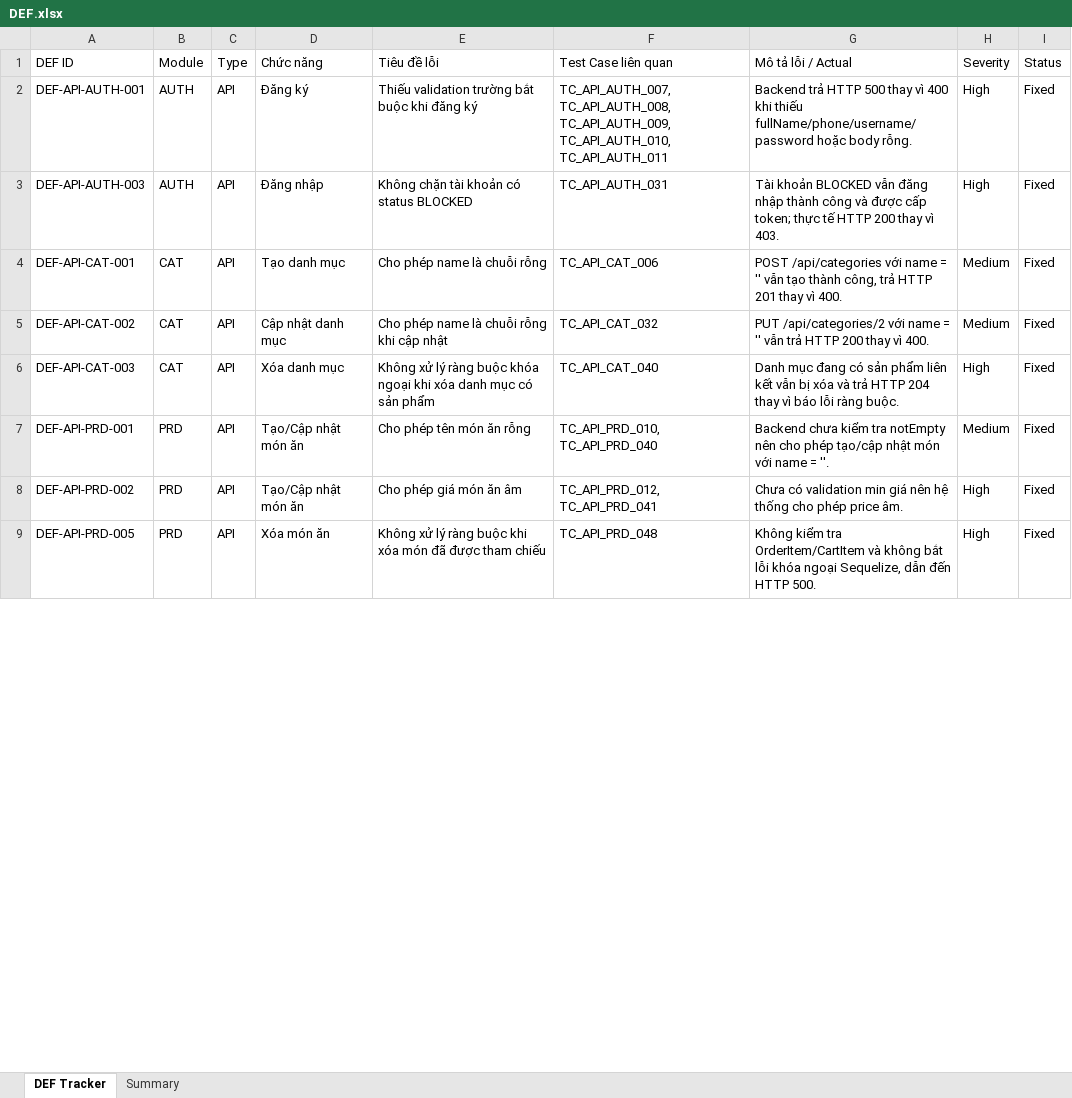
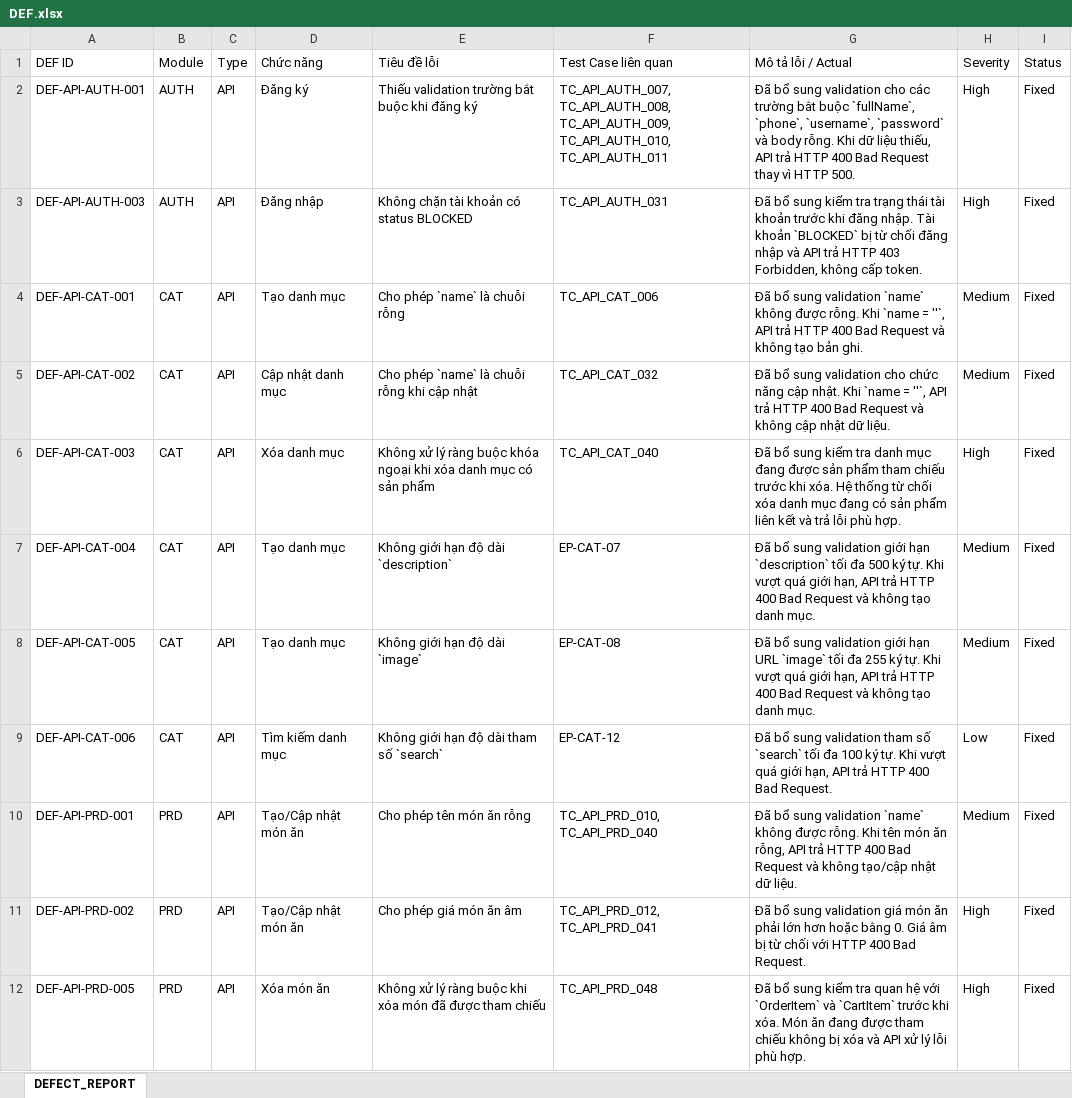
Before and after one commit to huyhandsome77/KCPM-2026, an Excel workbook: docs/testing/DEF.xlsx, sheet DEFECT_REPORT, drawn as a sheet; only a part is shown; values as stored, in another font and other column widths than the file's, no cell formats; conditional formats and table styles not drawn; addresses are those after the commit; the diff covers the shown part only; the diff names each change by its address in the sheet, - before the commit and + after, or states it on an @@ line.

```diff
--- a/docs/testing/DEF.xlsx (sheet DEFECT_REPORT)
+++ b/docs/testing/DEF.xlsx (sheet DEFECT_REPORT)
-sheet tab: DEF Tracker
+sheet tab: DEFECT_REPORT
-sheet tab: Summary
-G2 (Mô tả lỗi / Actual): Backend trả HTTP 500 thay vì 400 khi thiếu fullName/phone/username/password hoặc body rỗng.
+G2 (Mô tả lỗi / Actual): Đã bổ sung validation cho các trường bắt buộc `fullName`, `phone`, `username`, `password` và body rỗng. Khi dữ liệu thiếu, API trả HTTP 400 Bad Request thay vì HTTP 500.
-G3 (Mô tả lỗi / Actual): Tài khoản BLOCKED vẫn đăng nhập thành công và được cấp token; thực tế HTTP 200 thay vì 403.
+G3 (Mô tả lỗi / Actual): Đã bổ sung kiểm tra trạng thái tài khoản trước khi đăng nhập. Tài khoản `BLOCKED` bị từ chối đăng nhập và API trả HTTP 403 Forbidden, không cấp token.
-E4 (Tiêu đề lỗi): Cho phép name là chuỗi rỗng
+E4 (Tiêu đề lỗi): Cho phép `name` là chuỗi rỗng
-G4 (Mô tả lỗi / Actual): POST /api/categories với name = '' vẫn tạo thành công, trả HTTP 201 thay vì 400.
+G4 (Mô tả lỗi / Actual): Đã bổ sung validation `name` không được rỗng. Khi `name = ''`, API trả HTTP 400 Bad Request và không tạo bản ghi.
-E5 (Tiêu đề lỗi): Cho phép name là chuỗi rỗng khi cập nhật
+E5 (Tiêu đề lỗi): Cho phép `name` là chuỗi rỗng khi cập nhật
-G5 (Mô tả lỗi / Actual): PUT /api/categories/2 với name = '' vẫn trả HTTP 200 thay vì 400.
+G5 (Mô tả lỗi / Actual): Đã bổ sung validation cho chức năng cập nhật. Khi `name = ''`, API trả HTTP 400 Bad Request và không cập nhật dữ liệu.
-G6 (Mô tả lỗi / Actual): Danh mục đang có sản phẩm liên kết vẫn bị xóa và trả HTTP 204 thay vì báo lỗi ràng buộc.
+G6 (Mô tả lỗi / Actual): Đã bổ sung kiểm tra danh mục đang được sản phẩm tham chiếu trước khi xóa. Hệ thống từ chối xóa danh mục đang có sản phẩm liên kết và trả lỗi phù hợp.
+row 7: DEF-API-CAT-004 | CAT | API | Tạo danh mục | Không giới hạn độ dài `description` | EP-CAT-07 | Đã bổ sung validation giới hạn `description` tối đa 500 ký tự. Khi vượt quá giới hạn, API trả HTTP 400 Bad Request và không tạo danh mục. | Medium | Fixed
+row 8: DEF-API-CAT-005 | CAT | API | Tạo danh mục | Không giới hạn độ dài `image` | EP-CAT-08 | Đã bổ sung validation giới hạn URL `image` tối đa 255 ký tự. Khi vượt quá giới hạn, API trả HTTP 400 Bad Request và không tạo danh mục. | Medium | Fixed
+row 9: DEF-API-CAT-006 | CAT | API | Tìm kiếm danh mục | Không giới hạn độ dài tham số `search` | EP-CAT-12 | Đã bổ sung validation tham số `search` tối đa 100 ký tự. Khi vượt quá giới hạn, API trả HTTP 400 Bad Request. | Low | Fixed
-G10 (Mô tả lỗi / Actual): Backend chưa kiểm tra notEmpty nên cho phép tạo/cập nhật món với name = ''.
+G10 (Mô tả lỗi / Actual): Đã bổ sung validation `name` không được rỗng. Khi tên món ăn rỗng, API trả HTTP 400 Bad Request và không tạo/cập nhật dữ liệu.
-G11 (Mô tả lỗi / Actual): Chưa có validation min giá nên hệ thống cho phép price âm.
+G11 (Mô tả lỗi / Actual): Đã bổ sung validation giá món ăn phải lớn hơn hoặc bằng 0. Giá âm bị từ chối với HTTP 400 Bad Request.
-G12 (Mô tả lỗi / Actual): Không kiểm tra OrderItem/CartItem và không bắt lỗi khóa ngoại Sequelize, dẫn đến HTTP 500.
+G12 (Mô tả lỗi / Actual): Đã bổ sung kiểm tra quan hệ với `OrderItem` và `CartItem` trước khi xóa. Món ăn đang được tham chiếu không bị xóa và API xử lý lỗi phù hợp.
```
Also changed, not shown: 9 added rows and 2 edited cells elsewhere in this sheet, cell formats, docs/testing/EP/auth_user/Auth_User_EP_TestCases.xlsx, 10 other files.
